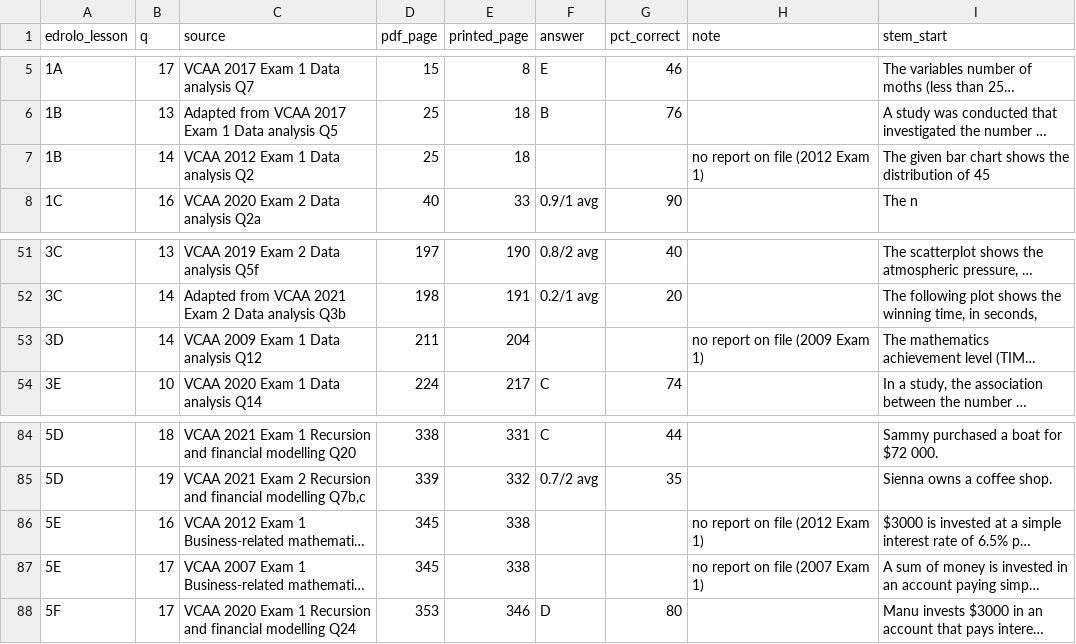
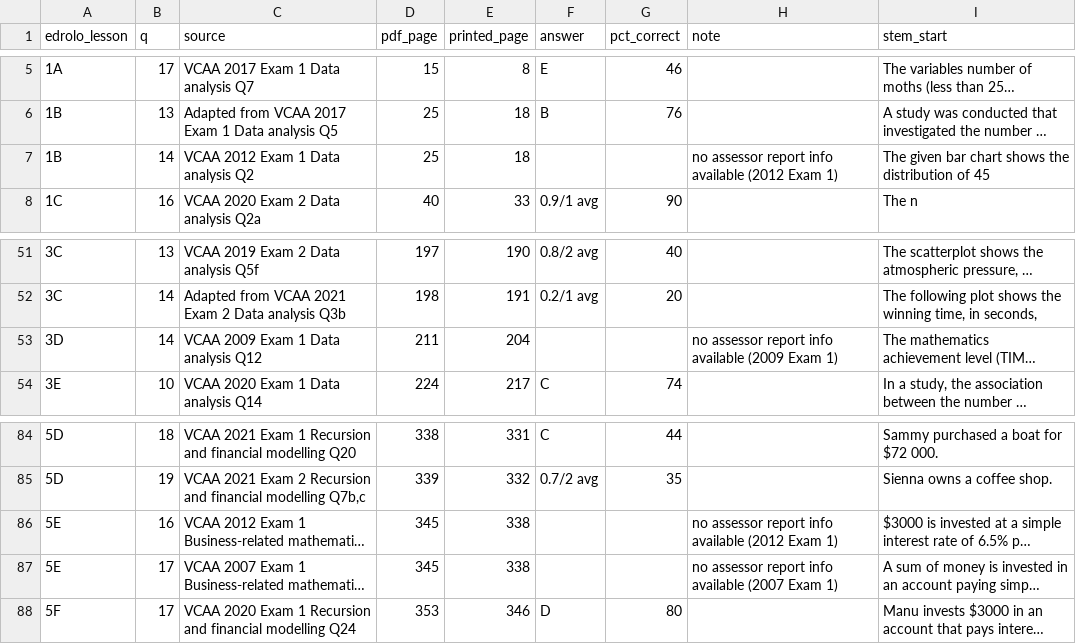
Before and after one commit to roccatalano/12MAG, a CSV file: tools/y12_edrolo_exam_practice.csv, drawn as a sheet; only a part is shown, gaps mark what is left out; long unchanged cells end in …; the diff names each change by its address in the sheet, - before the commit and + after, or states it on an @@ line.

```diff
--- a/tools/y12_edrolo_exam_practice.csv
+++ b/tools/y12_edrolo_exam_practice.csv
-H7 (note): no report on file (2012 Exam 1)
+H7 (note): no assessor report info available (2012 Exam 1)
-H53 (note): no report on file (2009 Exam 1)
+H53 (note): no assessor report info available (2009 Exam 1)
-H86 (note): no report on file (2012 Exam 1)
+H86 (note): no assessor report info available (2012 Exam 1)
-H87 (note): no report on file (2007 Exam 1)
+H87 (note): no assessor report info available (2007 Exam 1)
```
Also changed, not shown: tools/y11_edrolo_exam_practice.csv, 1 other file.
